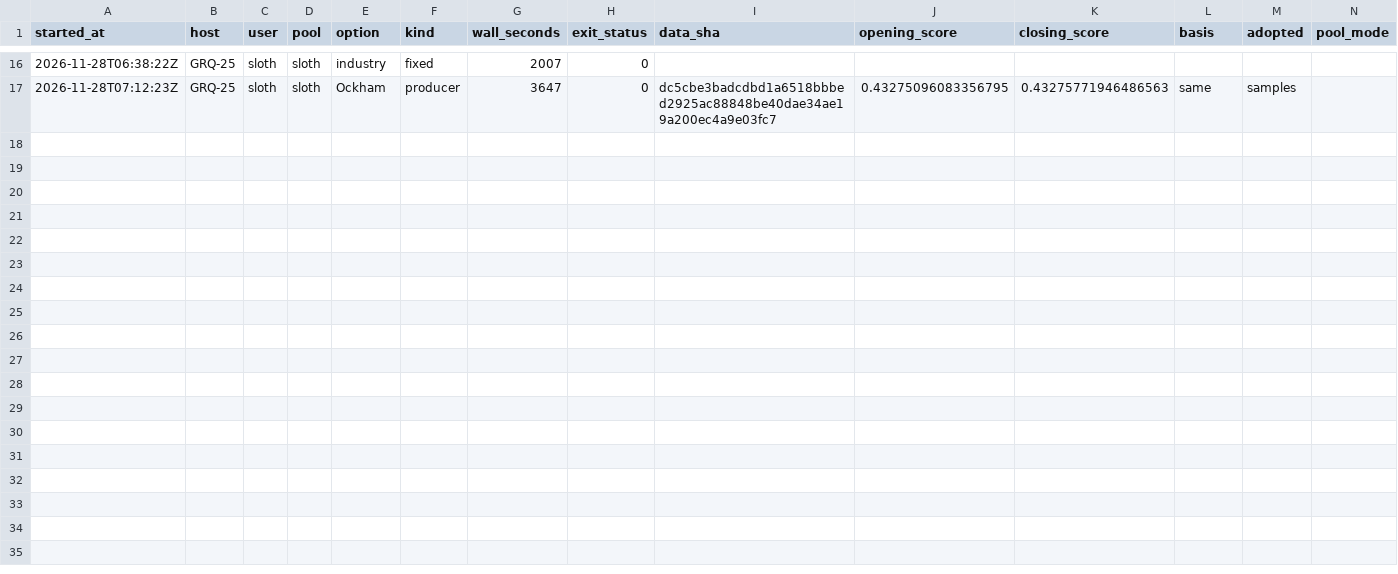
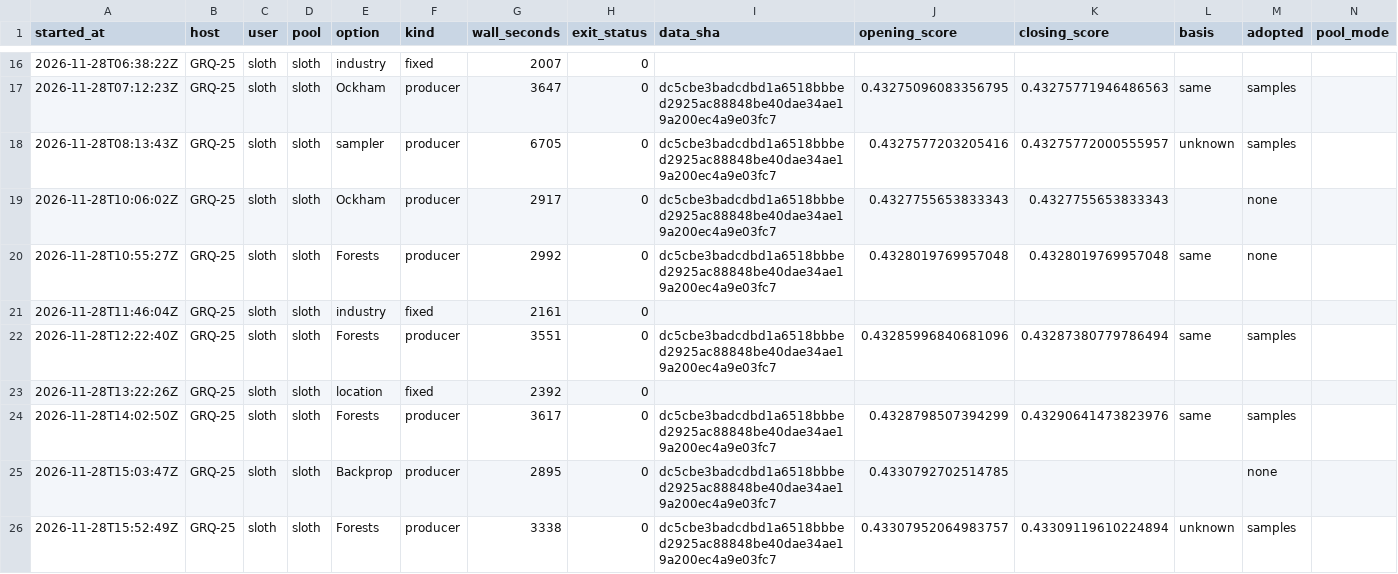
Before and after one commit to stSoftwareAU/GRQ-health, a CSV file: docs/producer-runs/GRQ-25-sloth.csv, drawn as a sheet; only a part is shown, gaps mark what is left out; the diff names each change by its address in the sheet, - before the commit and + after, or states it on an @@ line.

Commit message:
Run ledger: GRQ-25-sloth (25 rows, trailing 35 days)

```diff
--- a/docs/producer-runs/GRQ-25-sloth.csv
+++ b/docs/producer-runs/GRQ-25-sloth.csv
+row 18: 2026-11-28T08:13:43Z | GRQ-25 | sloth | sloth | sampler | producer | 6705 | 0 | dc5cbe3badcdbd1a6518bbbed2925ac88848be40dae34ae19a200ec4a9e03fc7 | 0.4327577203205416 | 0.43275772000555957 | unknown | samples
+row 19: 2026-11-28T10:06:02Z | GRQ-25 | sloth | sloth | Ockham | producer | 2917 | 0 | dc5cbe3badcdbd1a6518bbbed2925ac88848be40dae34ae19a200ec4a9e03fc7 | 0.4327755653833343 | 0.4327755653833343 |  | none
+row 20: 2026-11-28T10:55:27Z | GRQ-25 | sloth | sloth | Forests | producer | 2992 | 0 | dc5cbe3badcdbd1a6518bbbed2925ac88848be40dae34ae19a200ec4a9e03fc7 | 0.4328019769957048 | 0.4328019769957048 | same | none
+row 21: 2026-11-28T11:46:04Z | GRQ-25 | sloth | sloth | industry | fixed | 2161 | 0
+row 22: 2026-11-28T12:22:40Z | GRQ-25 | sloth | sloth | Forests | producer | 3551 | 0 | dc5cbe3badcdbd1a6518bbbed2925ac88848be40dae34ae19a200ec4a9e03fc7 | 0.43285996840681096 | 0.43287380779786494 | same | samples
+row 23: 2026-11-28T13:22:26Z | GRQ-25 | sloth | sloth | location | fixed | 2392 | 0
+row 24: 2026-11-28T14:02:50Z | GRQ-25 | sloth | sloth | Forests | producer | 3617 | 0 | dc5cbe3badcdbd1a6518bbbed2925ac88848be40dae34ae19a200ec4a9e03fc7 | 0.4328798507394299 | 0.43290641473823976 | same | samples
+row 25: 2026-11-28T15:03:47Z | GRQ-25 | sloth | sloth | Backprop | producer | 2895 | 0 | dc5cbe3badcdbd1a6518bbbed2925ac88848be40dae34ae19a200ec4a9e03fc7 | 0.4330792702514785 |  |  | none
+row 26: 2026-11-28T15:52:49Z | GRQ-25 | sloth | sloth | Forests | producer | 3338 | 0 | dc5cbe3badcdbd1a6518bbbed2925ac88848be40dae34ae19a200ec4a9e03fc7 | 0.43307952064983757 | 0.43309119610224894 | unknown | samples
```
